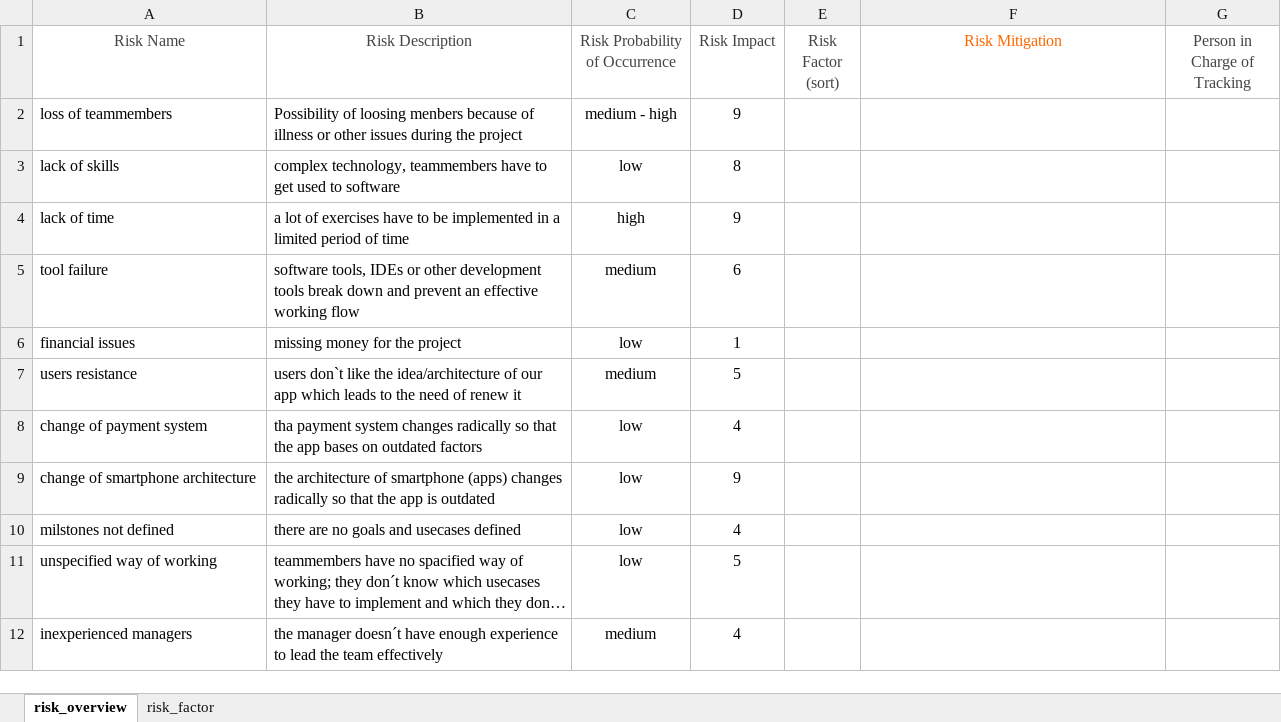
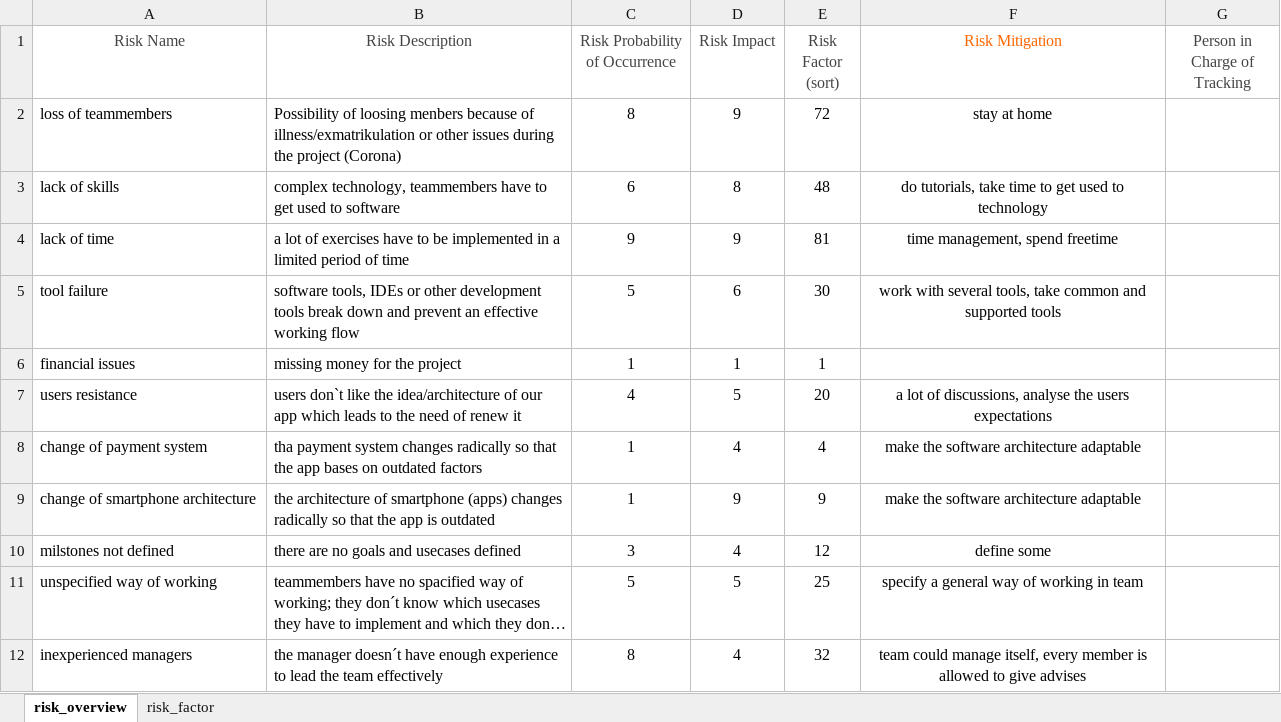
Before and after one commit to leumas244/easyFinance-SoftwareEngeneering, an Excel workbook: Risk.xlsx, sheet risk_overview, drawn as a sheet; only a part is shown; long unchanged cells end in …; values as stored, in another font and other column widths than the file's, no borders; conditional formats not drawn; the diff covers the shown part only; the diff names each change by its address in the sheet, - before the commit and + after, or states it on an @@ line.

Commit message:
adapted risk document

```diff
--- a/Risk.xlsx (sheet risk_overview)
+++ b/Risk.xlsx (sheet risk_overview)
-B2 (Risk Description): …because of illness or other issues during the project
+B2 (Risk Description): …because of illness/exmatrikulation or other issues during the project (Corona)
-C2 (Risk Probability of Occurrence): medium - high
+C2 (Risk Probability of Occurrence): 8
-E2 (Risk Factor (sort)): (empty)
+E2 (Risk Factor (sort)): 72
-F2 (Risk Mitigation): (empty)
+F2 (Risk Mitigation): stay at home
-C3 (Risk Probability of Occurrence): low
+C3 (Risk Probability of Occurrence): 6
-E3 (Risk Factor (sort)): (empty)
+E3 (Risk Factor (sort)): 48
-F3 (Risk Mitigation): (empty)
+F3 (Risk Mitigation): do tutorials, take time to get used to technology
-C4 (Risk Probability of Occurrence): high
+C4 (Risk Probability of Occurrence): 9
-E4 (Risk Factor (sort)): (empty)
+E4 (Risk Factor (sort)): 81
-F4 (Risk Mitigation): (empty)
+F4 (Risk Mitigation): time management, spend freetime
-C5 (Risk Probability of Occurrence): medium
+C5 (Risk Probability of Occurrence): 5
-E5 (Risk Factor (sort)): (empty)
+E5 (Risk Factor (sort)): 30
-F5 (Risk Mitigation): (empty)
+F5 (Risk Mitigation): work with several tools, take common and supported tools
-C6 (Risk Probability of Occurrence): low
+C6 (Risk Probability of Occurrence): 1
-E6 (Risk Factor (sort)): (empty)
+E6 (Risk Factor (sort)): 1
-C7 (Risk Probability of Occurrence): medium
+C7 (Risk Probability of Occurrence): 4
-E7 (Risk Factor (sort)): (empty)
+E7 (Risk Factor (sort)): 20
-F7 (Risk Mitigation): (empty)
+F7 (Risk Mitigation): a lot of discussions, analyse the users expectations
-C8:C9 (Risk Probability of Occurrence): low
+C8:C9 (Risk Probability of Occurrence): 1
-E8 (Risk Factor (sort)): (empty)
+E8 (Risk Factor (sort)): 4
-F8:F9 (Risk Mitigation): (empty)
+F8:F9 (Risk Mitigation): make the software architecture adaptable
-E9 (Risk Factor (sort)): (empty)
+E9 (Risk Factor (sort)): 9
-C10 (Risk Probability of Occurrence): low
+C10 (Risk Probability of Occurrence): 3
-E10 (Risk Factor (sort)): (empty)
+E10 (Risk Factor (sort)): 12
-F10 (Risk Mitigation): (empty)
+F10 (Risk Mitigation): define some
-C11 (Risk Probability of Occurrence): low
+C11 (Risk Probability of Occurrence): 5
-E11 (Risk Factor (sort)): (empty)
+E11 (Risk Factor (sort)): 25
-F11 (Risk Mitigation): (empty)
+F11 (Risk Mitigation): specify a general way of working in team
-C12 (Risk Probability of Occurrence): medium
+C12 (Risk Probability of Occurrence): 8
-E12 (Risk Factor (sort)): (empty)
+E12 (Risk Factor (sort)): 32
-F12 (Risk Mitigation): (empty)
+F12 (Risk Mitigation): team could manage itself, every member is allowed to give advises
```
Also changed, not shown: 18 edited cells elsewhere in this sheet, sheet risk_factor.
